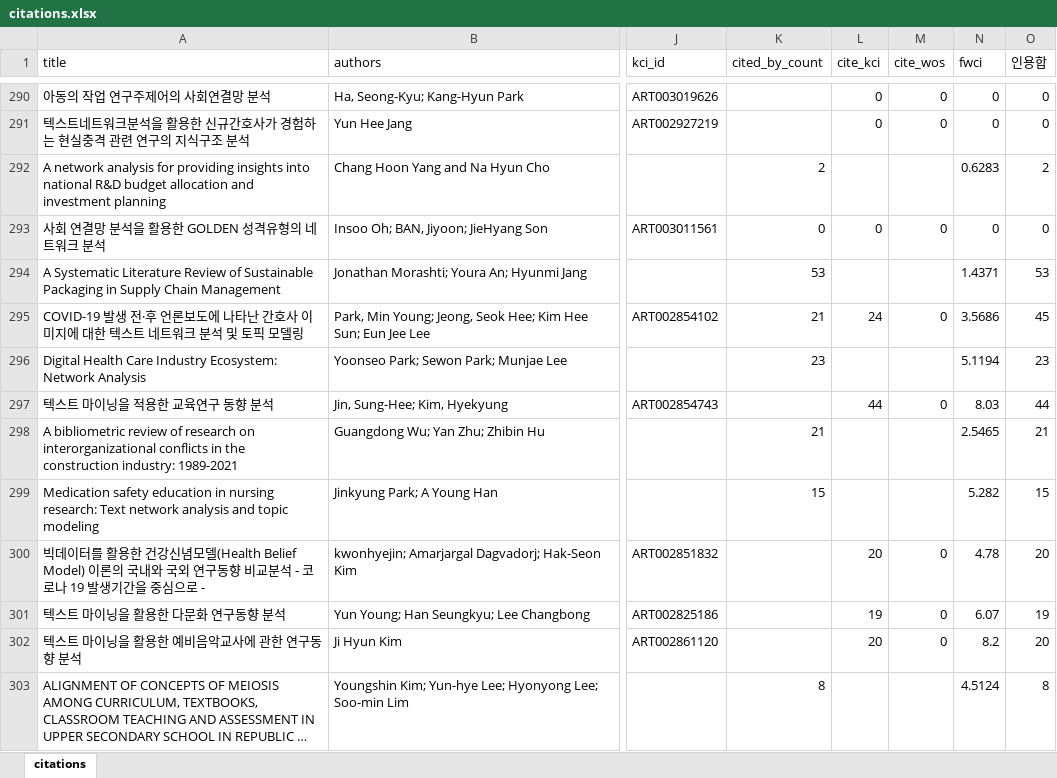
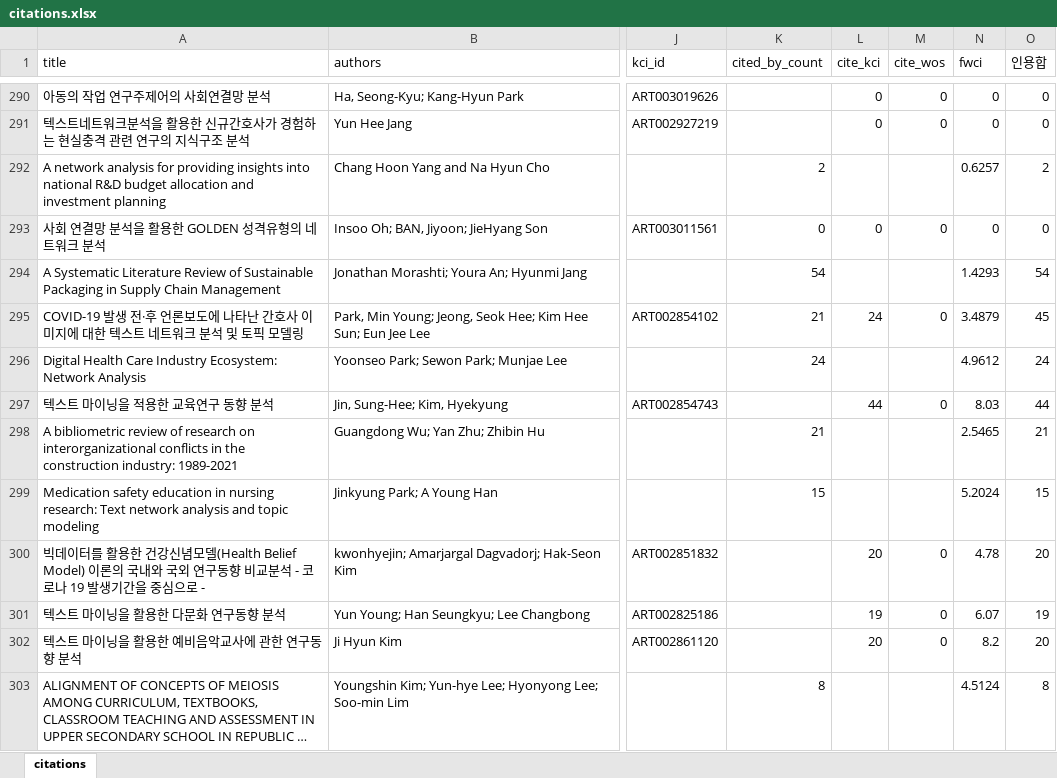
Before and after one commit to netminer-cyram/resources, an Excel workbook: nm-reference/citations.xlsx, sheet citations, drawn as a sheet; only a part is shown, gaps mark what is left out; long unchanged cells end in …; values as stored, in another font and other column widths than the file's, no borders; the diff covers the shown part only; the diff names each change by its address in the sheet, - before the commit and + after, or states it on an @@ line.

Commit message:
Auto: NetMiner citations update 2026-07 (monthly)

```diff
--- a/nm-reference/citations.xlsx (sheet citations)
+++ b/nm-reference/citations.xlsx (sheet citations)
-N292 (fwci): 0.6283
+N292 (fwci): 0.6257
-K294 (cited_by_count): 53
+K294 (cited_by_count): 54
-N294 (fwci): 1.4371
+N294 (fwci): 1.4293
-O294 (인용합): 53
+O294 (인용합): 54
-N295 (fwci): 3.5686
+N295 (fwci): 3.4879
-K296 (cited_by_count): 23
+K296 (cited_by_count): 24
-N296 (fwci): 5.1194
+N296 (fwci): 4.9612
-O296 (인용합): 23
+O296 (인용합): 24
-N299 (fwci): 5.282
+N299 (fwci): 5.2024
```
Also changed, not shown: 85 edited cells elsewhere in this sheet.
